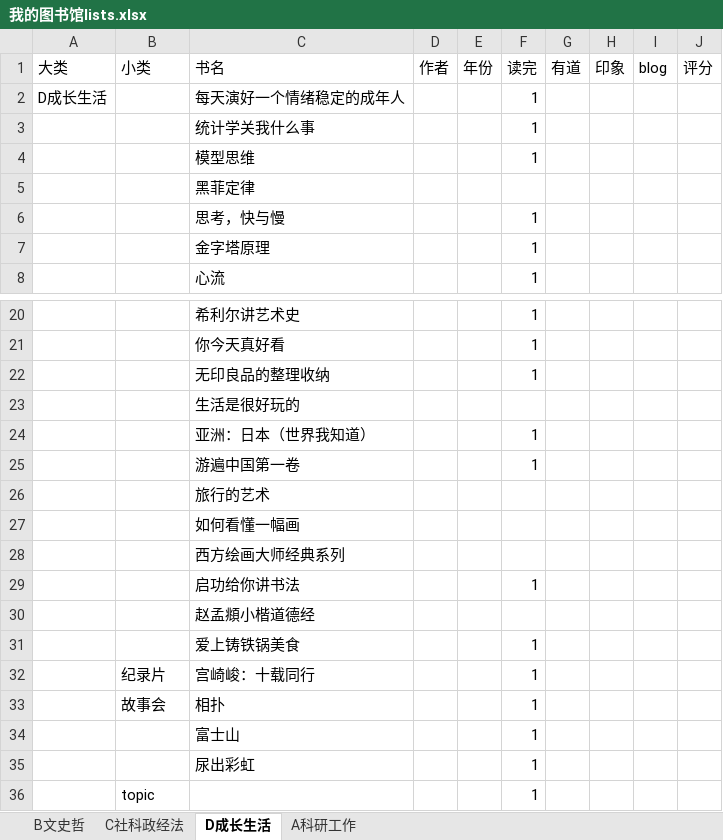
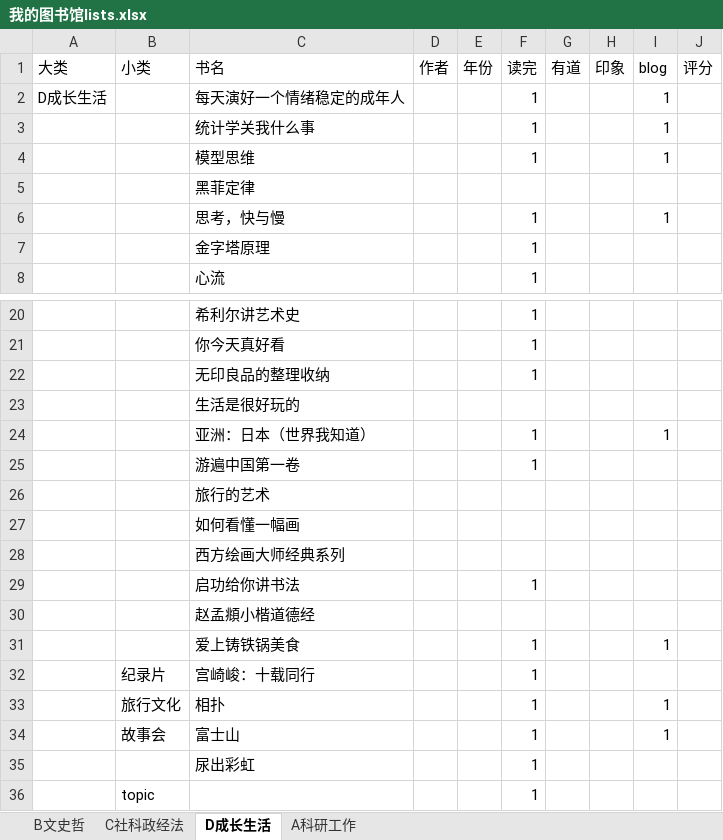
Before and after one commit to xiaoteng-whu/xiaoteng-whu.github.io, an Excel workbook: 我的图书馆lists.xlsx, sheet D成长生活, drawn as a sheet; only a part is shown, gaps mark what is left out; values as stored, in another font and other column widths than the file's, no borders; the diff names each change by its address in the sheet, - before the commit and + after, or states it on an @@ line.

Commit message:
D成长生活

```diff
--- a/我的图书馆lists.xlsx (sheet D成长生活)
+++ b/我的图书馆lists.xlsx (sheet D成长生活)
-I2:I4 (blog): (empty)
+I2:I4 (blog): 1
-I6 (blog): (empty)
+I6 (blog): 1
-I24 (blog): (empty)
+I24 (blog): 1
-I31 (blog): (empty)
+I31 (blog): 1
-B33 (小类): 故事会
+B33 (小类): 旅行文化
-I33:I34 (blog): (empty)
+I33:I34 (blog): 1
-B34 (小类): (empty)
+B34 (小类): 故事会
```
Also changed, not shown: 7 other files.
